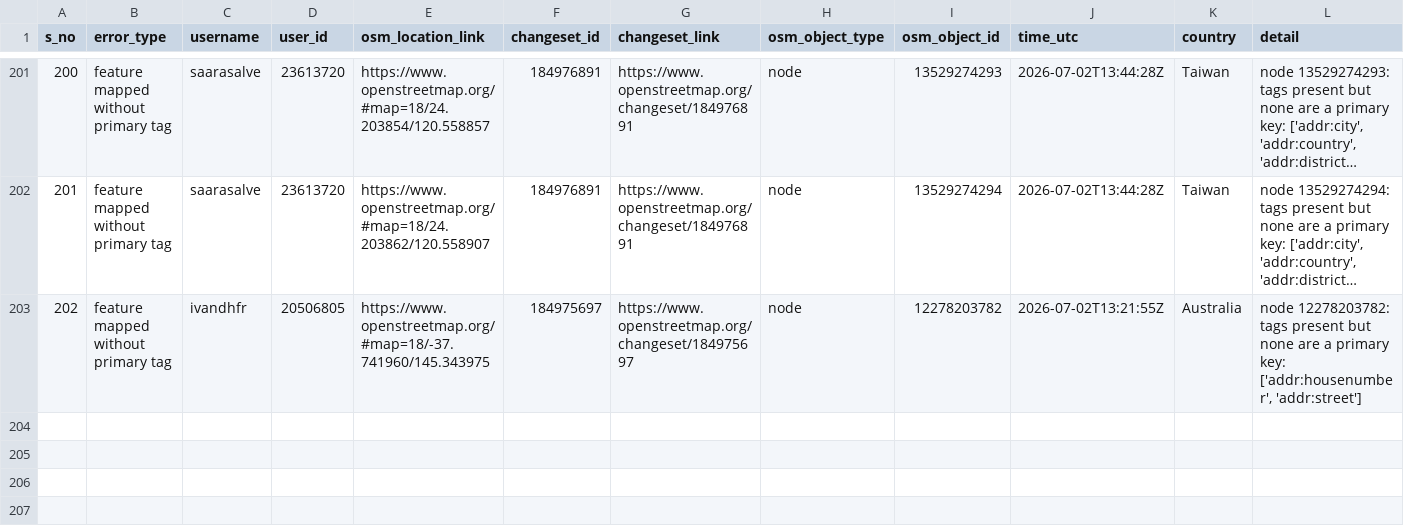
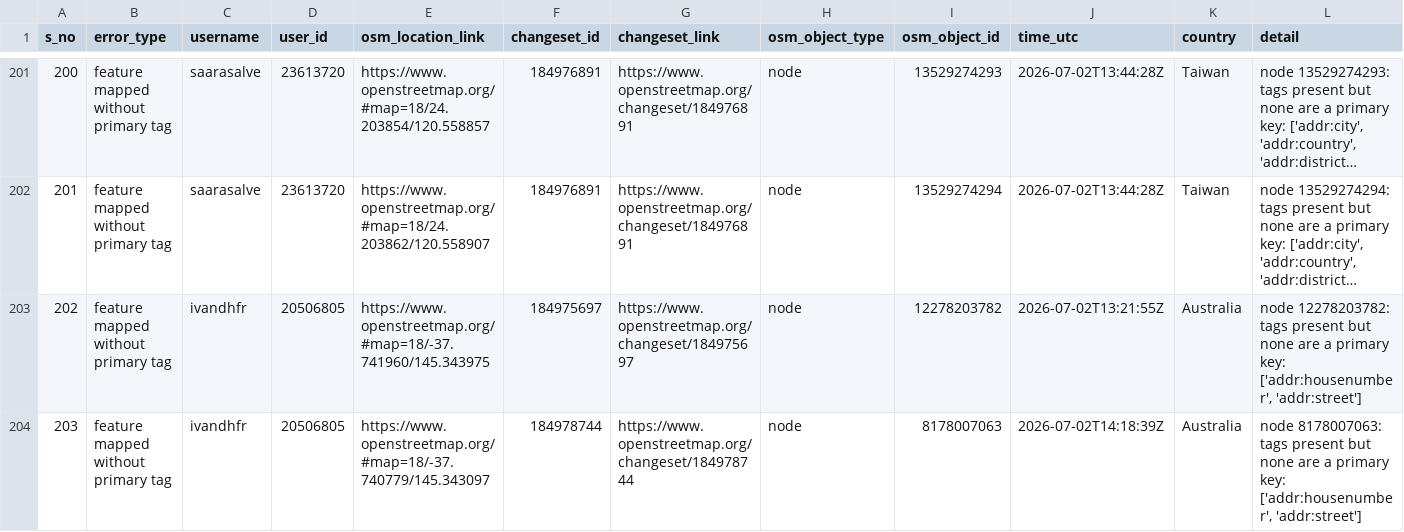
Before and after one commit to KingVik-Planet/OSM_QC_MapCupAPAC2026, a CSV file: data/quality_check_1.csv, drawn as a sheet; only a part is shown, gaps mark what is left out; long unchanged cells end in ….

```diff
--- a/data/quality_check_1.csv
+++ b/data/quality_check_1.csv
@@ -203 +203,2 @@ s_no,error_type,username,user_id,osm_location_link,changeset_id,changeset_link,o
 202,feature mapped without primary tag,ivandhfr,20506805,https://www.openstreetmap.org/#map=18/-37.741960/145.343975,184975697,https://www.openstreetmap.org/changeset/184975697,node,12278203782,2026-07-02T13:21:55Z,Australia,"node 12278203782: tags present but none are a primary key: ['addr:housenumber', 'addr:street']"
+203,feature mapped without primary tag,ivandhfr,20506805,https://www.openstreetmap.org/#map=18/-37.740779/145.343097,184978744,https://www.openstreetmap.org/changeset/184978744,node,8178007063,2026-07-02T14:18:39Z,Australia,"node 8178007063: tags present but none are a primary key: ['addr:housenumber', 'addr:street']"
```
Also changed, not shown: 3 other files.
